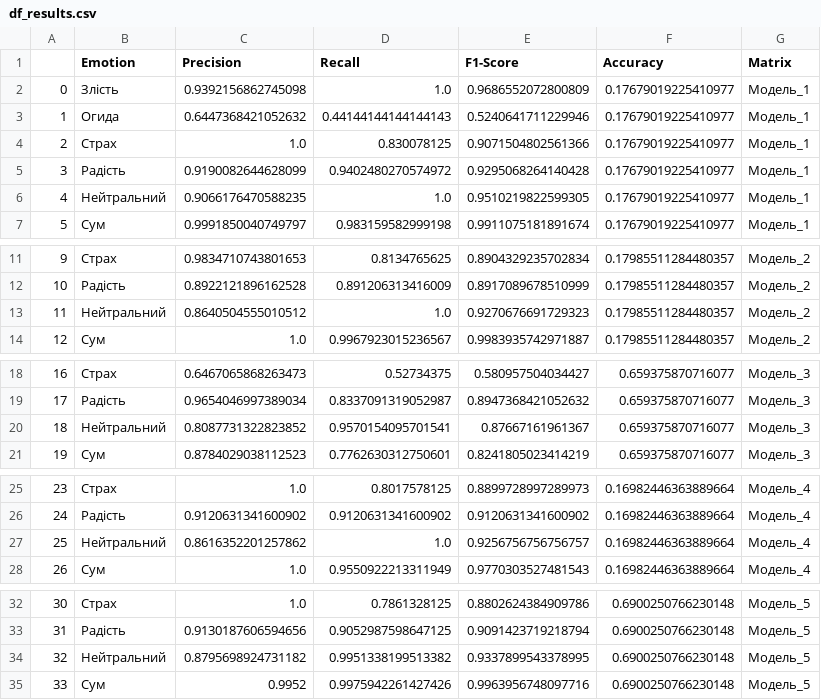
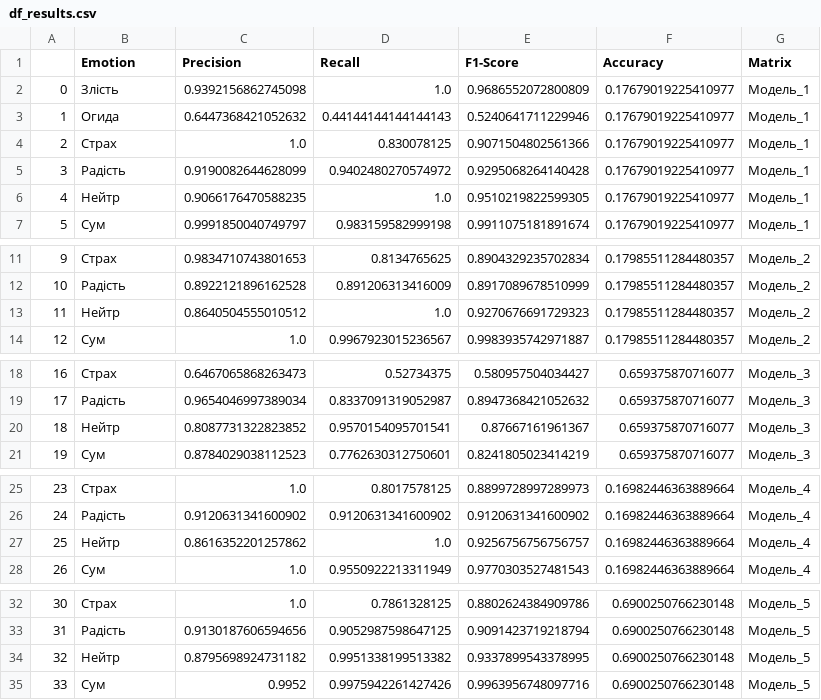
Before and after one commit to radiukpavlo/my-study-python, a CSV file: emotions/df_results.csv, drawn as a sheet; only a part is shown, gaps mark what is left out.

```diff
--- a/emotions/df_results.csv
+++ b/emotions/df_results.csv
@@ -5,3 +5,3 @@
 3,Радість,0.9190082644628099,0.9402480270574972,0.9295068264140428,0.17679019225410977,Модель_1
-4,Нейтральний,0.9066176470588235,1.0,0.9510219822599305,0.17679019225410977,Модель_1
+4,Нейтр,0.9066176470588235,1.0,0.9510219822599305,0.17679019225410977,Модель_1
 5,Сум,0.9991850040749797,0.983159582999198,0.9911075181891674,0.17679019225410977,Модель_1
@@ -12,3 +12,3 @@
 10,Радість,0.8922121896162528,0.891206313416009,0.8917089678510999,0.17985511284480357,Модель_2
-11,Нейтральний,0.8640504555010512,1.0,0.9270676691729323,0.17985511284480357,Модель_2
+11,Нейтр,0.8640504555010512,1.0,0.9270676691729323,0.17985511284480357,Модель_2
 12,Сум,1.0,0.9967923015236567,0.9983935742971887,0.17985511284480357,Модель_2
@@ -19,3 +19,3 @@
 17,Радість,0.9654046997389034,0.8337091319052987,0.8947368421052632,0.659375870716077,Модель_3
-18,Нейтральний,0.8087731322823852,0.9570154095701541,0.87667161961367,0.659375870716077,Модель_3
+18,Нейтр,0.8087731322823852,0.9570154095701541,0.87667161961367,0.659375870716077,Модель_3
 19,Сум,0.8784029038112523,0.7762630312750601,0.8241805023414219,0.659375870716077,Модель_3
@@ -26,3 +26,3 @@
 24,Радість,0.9120631341600902,0.9120631341600902,0.9120631341600902,0.16982446363889664,Модель_4
-25,Нейтральний,0.8616352201257862,1.0,0.9256756756756757,0.16982446363889664,Модель_4
+25,Нейтр,0.8616352201257862,1.0,0.9256756756756757,0.16982446363889664,Модель_4
 26,Сум,1.0,0.9550922213311949,0.9770303527481543,0.16982446363889664,Модель_4
@@ -33,3 +33,3 @@
 31,Радість,0.9130187606594656,0.9052987598647125,0.9091423719218794,0.6900250766230148,Модель_5
-32,Нейтральний,0.8795698924731182,0.9951338199513382,0.9337899543378995,0.6900250766230148,Модель_5
+32,Нейтр,0.8795698924731182,0.9951338199513382,0.9337899543378995,0.6900250766230148,Модель_5
 33,Сум,0.9952,0.9975942261427426,0.9963956748097716,0.6900250766230148,Модель_5
```
Also changed, not shown: 38 other files.
